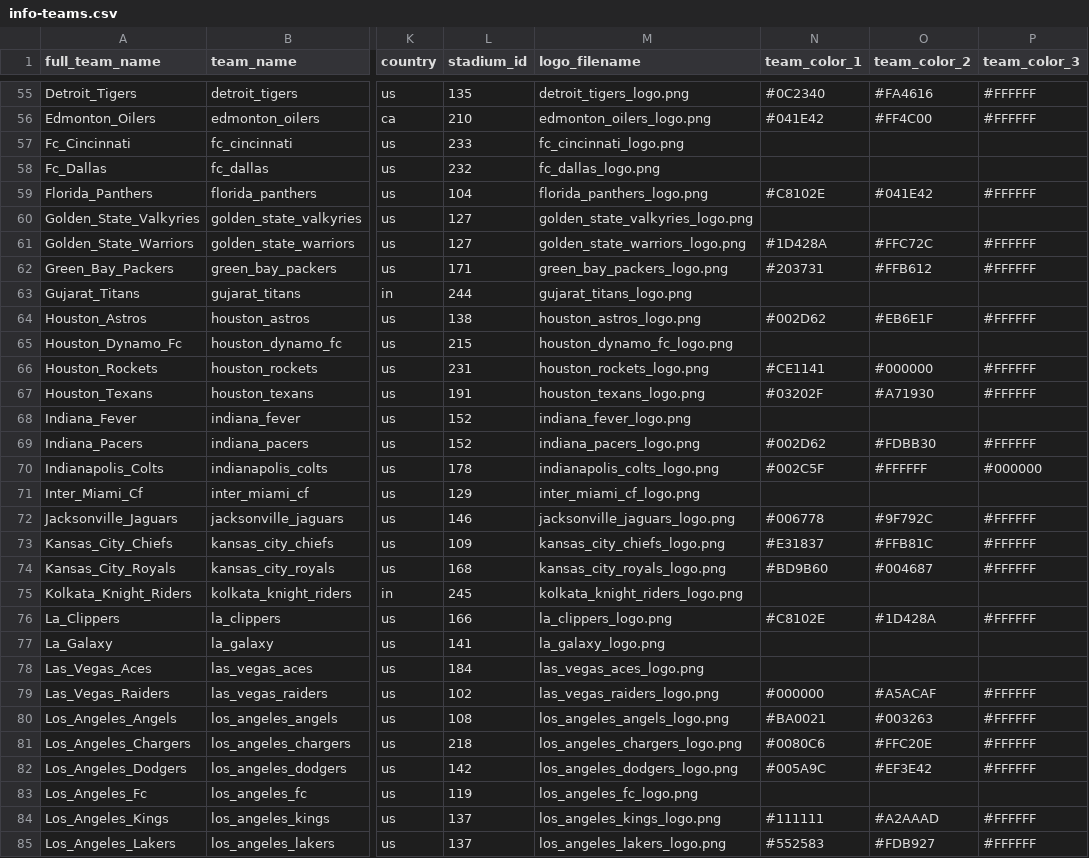
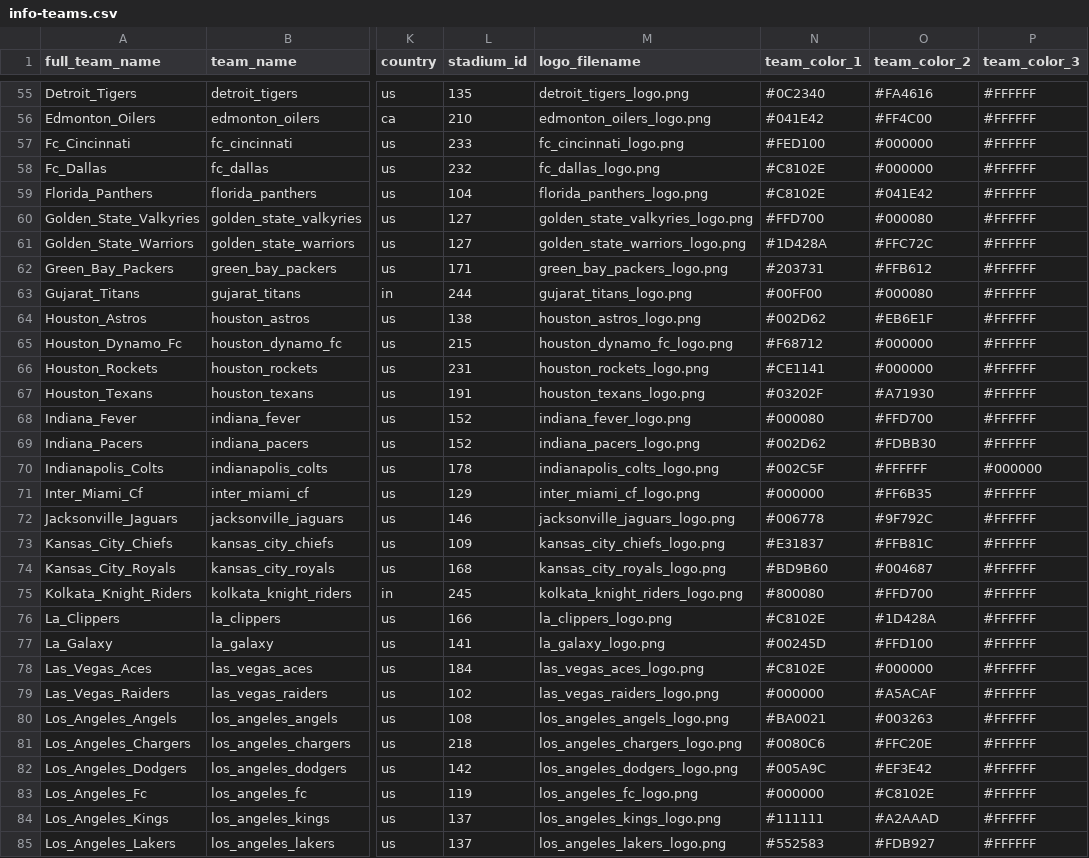
Before and after one commit to pbertain/sportspuff-v6, a CSV file: info-teams.csv, drawn as a sheet; only a part is shown, gaps mark what is left out; the diff covers the shown part only; the diff names each change by its address in the sheet, - before the commit and + after, or states it on an @@ line.

Commit message:
Add team colors for MLS, WNBA, and IPL teams based on team name analysis

```diff
--- a/info-teams.csv
+++ b/info-teams.csv
-N57 (team_color_1): (empty)
+N57 (team_color_1): #FED100
-O57:O58 (team_color_2): (empty)
+O57:O58 (team_color_2): #000000
-P57:P58 (team_color_3): (empty)
+P57:P58 (team_color_3): #FFFFFF
-N58 (team_color_1): (empty)
+N58 (team_color_1): #C8102E
-N60 (team_color_1): (empty)
+N60 (team_color_1): #FFD700
-O60 (team_color_2): (empty)
+O60 (team_color_2): #000080
-P60 (team_color_3): (empty)
+P60 (team_color_3): #FFFFFF
-N63 (team_color_1): (empty)
+N63 (team_color_1): #00FF00
-O63 (team_color_2): (empty)
+O63 (team_color_2): #000080
-P63 (team_color_3): (empty)
+P63 (team_color_3): #FFFFFF
-N65 (team_color_1): (empty)
+N65 (team_color_1): #F68712
-O65 (team_color_2): (empty)
+O65 (team_color_2): #000000
-P65 (team_color_3): (empty)
+P65 (team_color_3): #FFFFFF
-N68 (team_color_1): (empty)
+N68 (team_color_1): #000080
-O68 (team_color_2): (empty)
+O68 (team_color_2): #FFD700
-P68 (team_color_3): (empty)
+P68 (team_color_3): #FFFFFF
-N71 (team_color_1): (empty)
+N71 (team_color_1): #000000
-O71 (team_color_2): (empty)
+O71 (team_color_2): #FF6B35
-P71 (team_color_3): (empty)
+P71 (team_color_3): #FFFFFF
-N75 (team_color_1): (empty)
+N75 (team_color_1): #800080
-O75 (team_color_2): (empty)
+O75 (team_color_2): #FFD700
-P75 (team_color_3): (empty)
+P75 (team_color_3): #FFFFFF
-N77 (team_color_1): (empty)
+N77 (team_color_1): #00245D
-O77 (team_color_2): (empty)
+O77 (team_color_2): #FFD100
-P77:P78 (team_color_3): (empty)
+P77:P78 (team_color_3): #FFFFFF
-N78 (team_color_1): (empty)
+N78 (team_color_1): #C8102E
-O78 (team_color_2): (empty)
+O78 (team_color_2): #000000
-N83 (team_color_1): (empty)
+N83 (team_color_1): #000000
-O83 (team_color_2): (empty)
+O83 (team_color_2): #C8102E
-P83 (team_color_3): (empty)
+P83 (team_color_3): #FFFFFF
```
Also changed, not shown: 123 edited cells elsewhere in this file, 2 other files.
